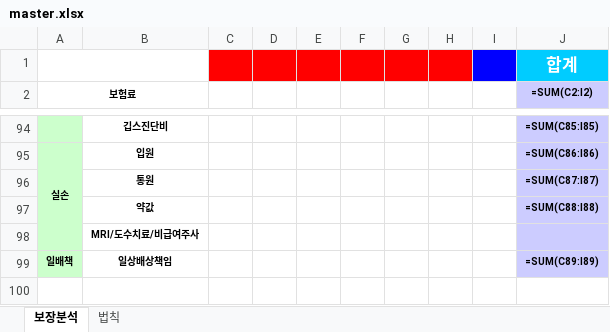
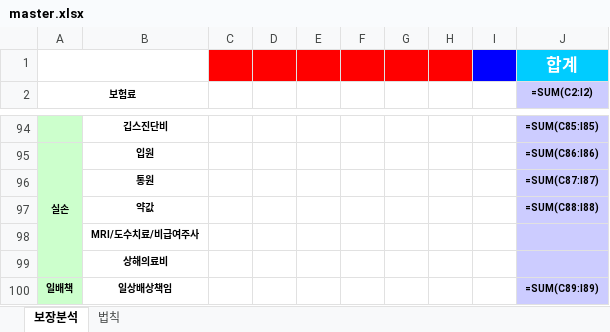
Before and after one commit to bokkile83-ui/barum-bunseok-backend, an Excel workbook: master.xlsx, sheet 보장분석, drawn as a sheet; only a part is shown, gaps mark what is left out; values as stored, in another font and other column widths than the file's, no borders; formulas without a stored value are shown as written; the diff names each change by its address in the sheet, - before the commit and + after, or states it on an @@ line.

```diff
--- a/master.xlsx (sheet 보장분석)
+++ b/master.xlsx (sheet 보장분석)
+row 99:  | 상해의료비
```
Also changed, not shown: 3 other files.
